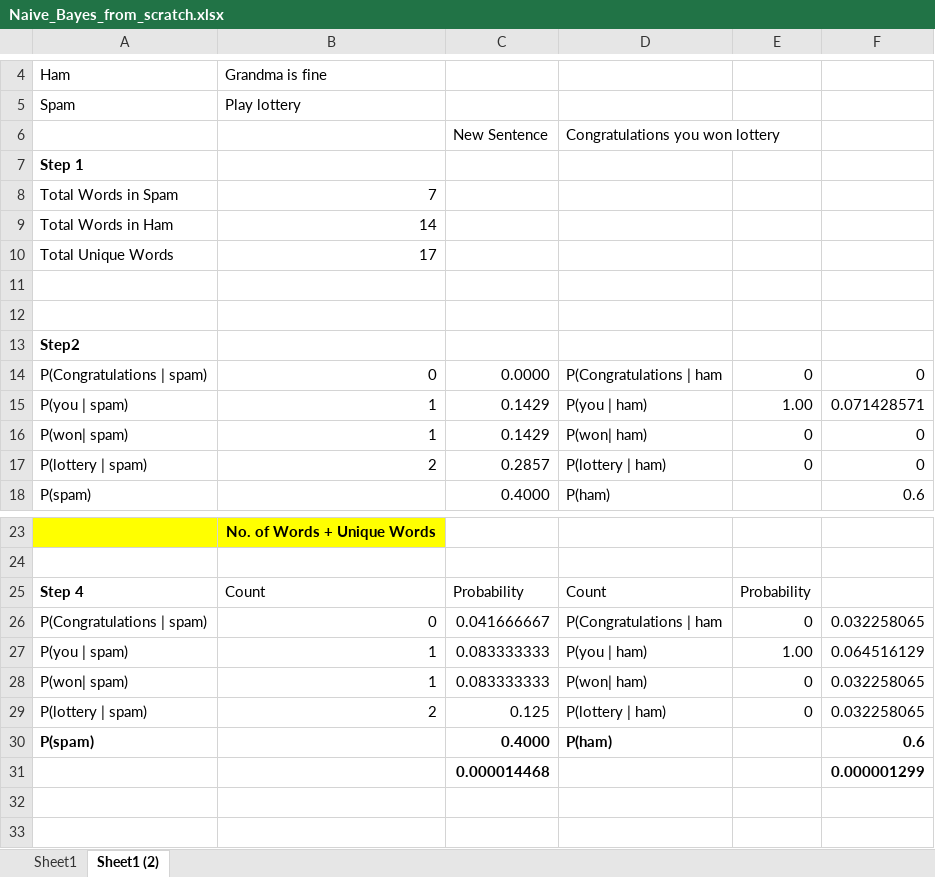
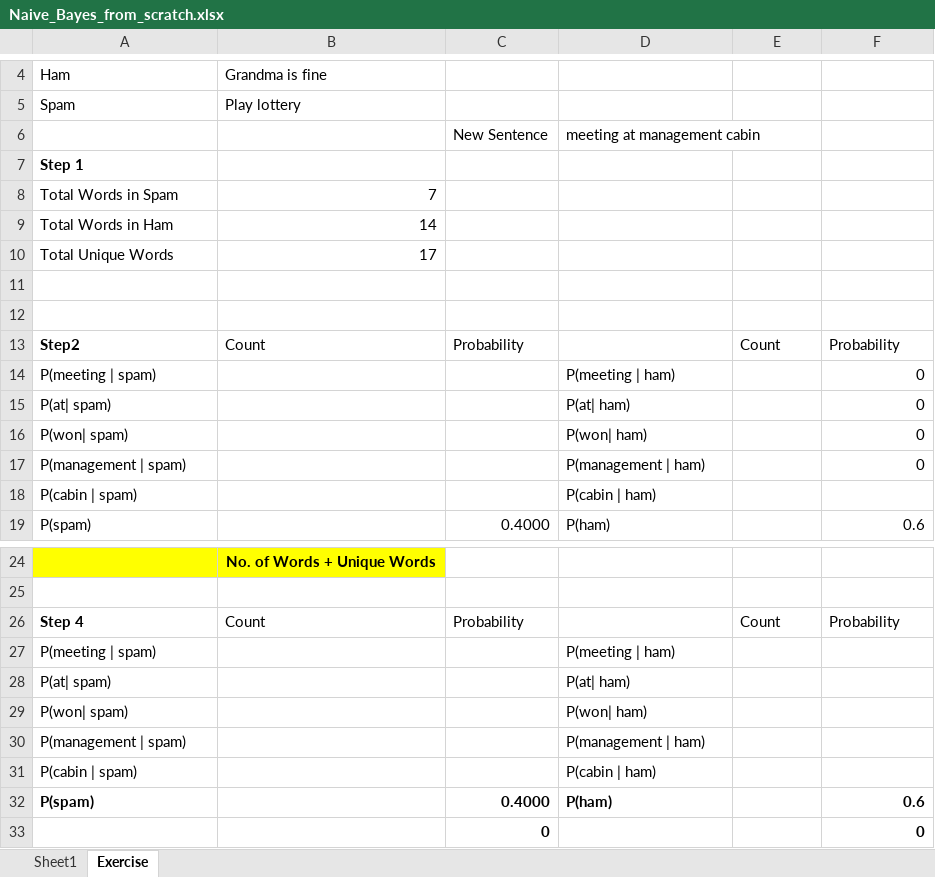
Before and after one commit to paragajg/DSB4, an Excel workbook: 5. Text Mining/Naive_Bayes_from_scratch.xlsx, sheet Exercise, drawn as a sheet; only a part is shown, gaps mark what is left out; values as stored, in another font and other column widths than the file's, no borders; removed rows and columns are numbered as before the commit, all else as after; the diff names each change by its address in the sheet, - before the commit and + after, or states it on an @@ line.

Commit message:
added NB classifier from scratch

```diff
--- a/5. Text Mining/Naive_Bayes_from_scratch.xlsx (sheet Exercise)
+++ b/5. Text Mining/Naive_Bayes_from_scratch.xlsx (sheet Exercise)
-sheet tab: Sheet1 (2)
+sheet tab: Exercise
-D6: Congratulations you won lottery
+D6: meeting at management cabin
-row 13: Step2
-row 14: P(Congratulations | spam) | 0 | 0.0000 | P(Congratulations | ham | 0 | 0
-row 15: P(you | spam) | 1 | 0.1429 | P(you | ham) | 1.00 | 0.071428571
+row 13: Step2 | Count | Probability |  | Count | Probability
+row 14: P(meeting | spam) |  |  | P(meeting | ham) |  | 0
+row 15: P(at| spam) |  |  | P(at| ham) |  | 0
-B16: 1
+B16: (empty)
-C16: 0.1429
+C16: (empty)
-E16: 0
+E16: (empty)
-row 17: P(lottery | spam) | 2 | 0.2857 | P(lottery | ham) | 0 | 0
+row 17: P(management | spam) |  |  | P(management | ham) |  | 0
+row 18: P(cabin | spam) |  |  | P(cabin | ham)
-D26: Count
+D26: (empty)
-E26: Probability
+E26: Count
-F26: (empty)
+F26: Probability
-row 26: P(Congratulations | spam) | 0 | 0.041666667 | P(Congratulations | ham | 0 | 0.032258065
-row 27: P(you | spam) | 1 | 0.083333333 | P(you | ham) | 1.00 | 0.064516129
+row 27: P(meeting | spam) |  |  | P(meeting | ham)
+row 28: P(at| spam) |  |  | P(at| ham)
-B29: 1
+B29: (empty)
-C29: 0.083333333
+C29: (empty)
-E29: 0
+E29: (empty)
-F29: 0.032258065
+F29: (empty)
-row 29: P(lottery | spam) | 2 | 0.125 | P(lottery | ham) | 0 | 0.032258065
+row 30: P(management | spam) |  |  | P(management | ham)
+row 31: P(cabin | spam) |  |  | P(cabin | ham)
-row 31:  |  | 0.000014468 |  |  | 0.000001299
+row 33:  |  | 0 |  |  | 0
```
